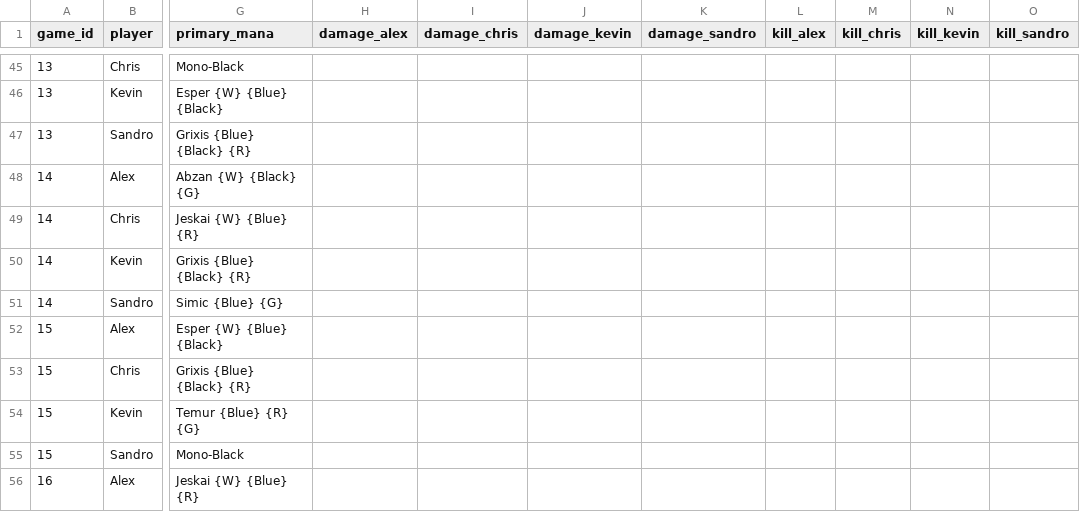
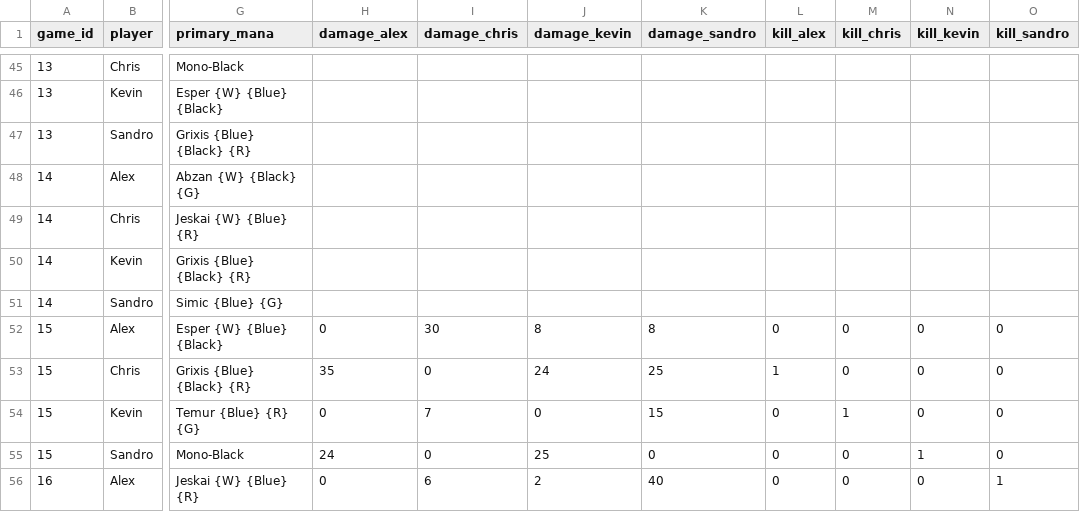
Before and after one commit to xiahoukev/mtg_analysis_sl, a CSV file: data.csv, drawn as a sheet; only a part is shown, gaps mark what is left out; the diff covers the shown part only; the diff names each change by its address in the sheet, - before the commit and + after, or states it on an @@ line.

```diff
--- a/data.csv
+++ b/data.csv
-H52 (damage_alex): (empty)
+H52 (damage_alex): 0
-I52 (damage_chris): (empty)
+I52 (damage_chris): 30
-J52 (damage_kevin): (empty)
+J52 (damage_kevin): 8
-K52 (damage_sandro): (empty)
+K52 (damage_sandro): 8
-L52 (kill_alex): (empty)
+L52 (kill_alex): 0
-M52:M53 (kill_chris): (empty)
+M52:M53 (kill_chris): 0
-N52:N54 (kill_kevin): (empty)
+N52:N54 (kill_kevin): 0
-O52:O55 (kill_sandro): (empty)
+O52:O55 (kill_sandro): 0
-H53 (damage_alex): (empty)
+H53 (damage_alex): 35
-I53 (damage_chris): (empty)
+I53 (damage_chris): 0
-J53 (damage_kevin): (empty)
+J53 (damage_kevin): 24
-K53 (damage_sandro): (empty)
+K53 (damage_sandro): 25
-L53 (kill_alex): (empty)
+L53 (kill_alex): 1
-H54 (damage_alex): (empty)
+H54 (damage_alex): 0
-I54 (damage_chris): (empty)
+I54 (damage_chris): 7
-J54 (damage_kevin): (empty)
+J54 (damage_kevin): 0
-K54 (damage_sandro): (empty)
+K54 (damage_sandro): 15
-L54:L56 (kill_alex): (empty)
+L54:L56 (kill_alex): 0
-M54 (kill_chris): (empty)
+M54 (kill_chris): 1
-H55 (damage_alex): (empty)
+H55 (damage_alex): 24
-I55 (damage_chris): (empty)
+I55 (damage_chris): 0
-J55 (damage_kevin): (empty)
+J55 (damage_kevin): 25
-K55 (damage_sandro): (empty)
+K55 (damage_sandro): 0
-M55:M56 (kill_chris): (empty)
+M55:M56 (kill_chris): 0
-N55 (kill_kevin): (empty)
+N55 (kill_kevin): 1
-H56 (damage_alex): (empty)
+H56 (damage_alex): 0
-I56 (damage_chris): (empty)
+I56 (damage_chris): 6
-J56 (damage_kevin): (empty)
+J56 (damage_kevin): 2
-K56 (damage_sandro): (empty)
+K56 (damage_sandro): 40
-N56 (kill_kevin): (empty)
+N56 (kill_kevin): 0
-O56 (kill_sandro): (empty)
+O56 (kill_sandro): 1
```
Also changed, not shown: 24 edited cells elsewhere in this file.
